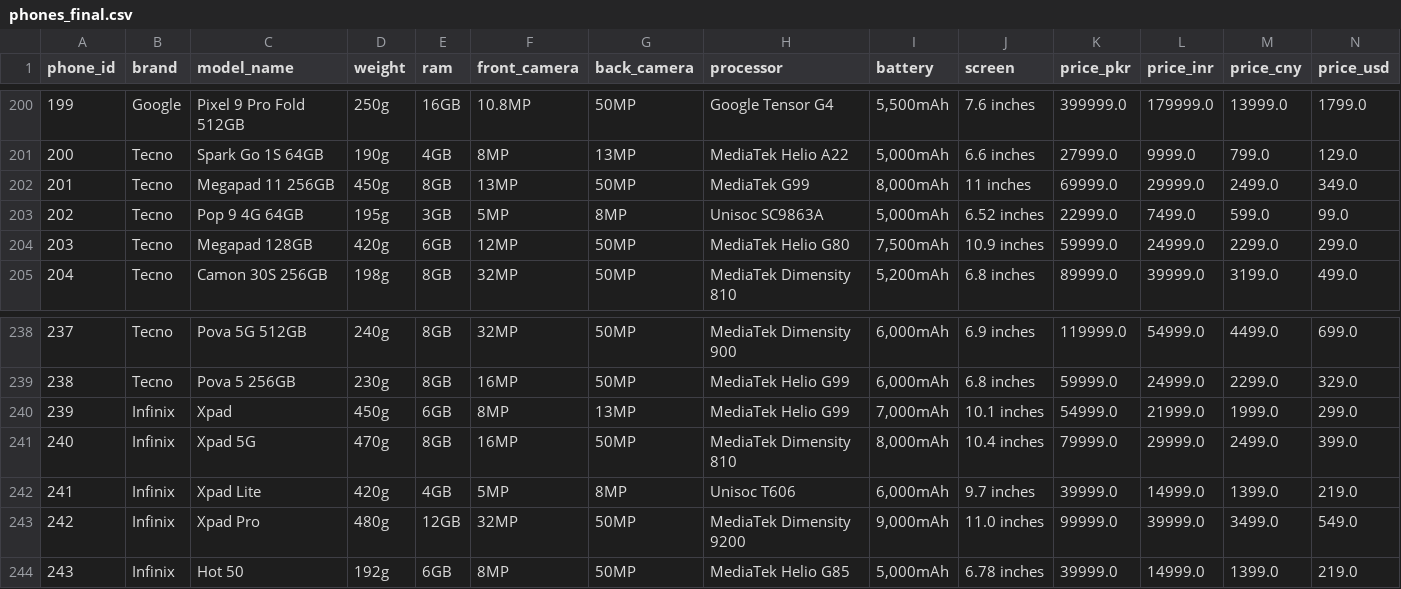
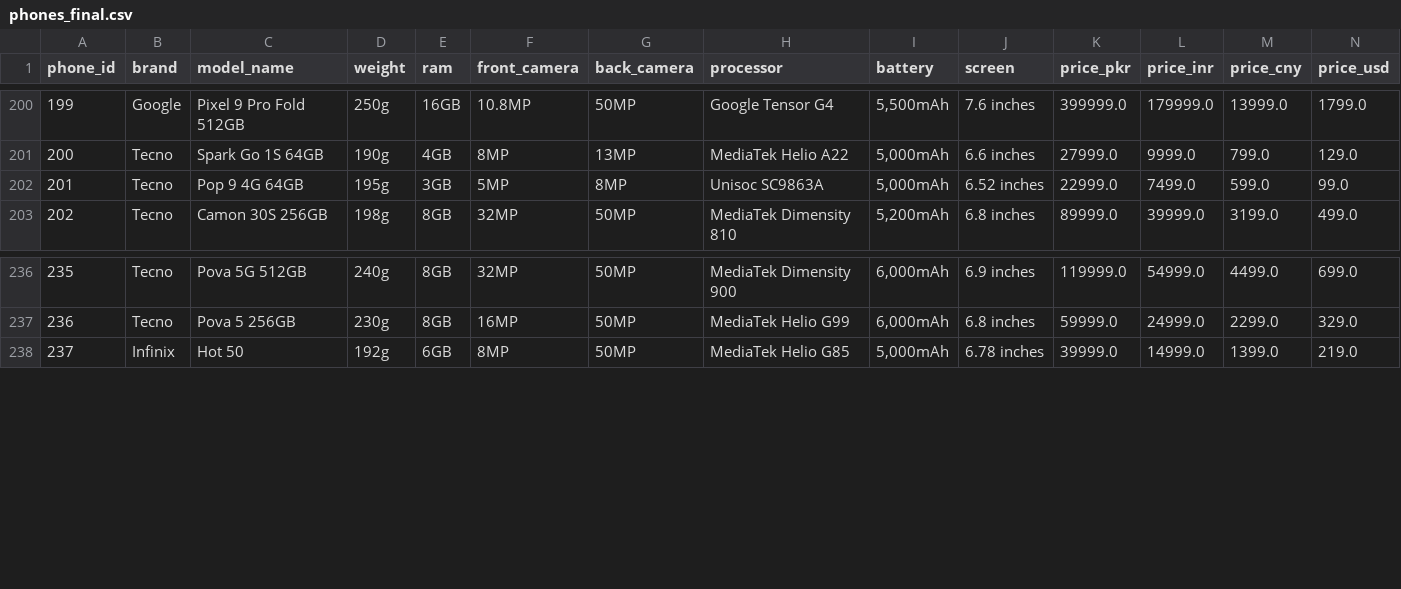
Before and after one commit to Veenashree22533/final_year, a CSV file: Phone_Datasets/data/processed/phones_final.csv, drawn as a sheet; only a part is shown, gaps mark what is left out; removed rows and columns are numbered as before the commit, all else as after; rows hold the shown columns only; the diff names each change by its address in the sheet, - before the commit and + after, or states it on an @@ line.

Commit message:
Update datasets and project files

```diff
--- a/Phone_Datasets/data/processed/phones_final.csv
+++ b/Phone_Datasets/data/processed/phones_final.csv
-row 202: 201 | Tecno | Megapad 11 256GB | 450g | 8GB | 13MP | 50MP | MediaTek G99 | 8,000mAh | 11 inches | 69999.0 | 29999.0 | 2499.0 | 349.0
@@ column A (phone_id) renumbered from row 202 down @@
-row 204: 203 | Tecno | Megapad 128GB | 420g | 6GB | 12MP | 50MP | MediaTek Helio G80 | 7,500mAh | 10.9 inches | 59999.0 | 24999.0 | 2299.0 | 299.0
-row 240: 239 | Infinix | Xpad | 450g | 6GB | 8MP | 13MP | MediaTek Helio G99 | 7,000mAh | 10.1 inches | 54999.0 | 21999.0 | 1999.0 | 299.0
-row 241: 240 | Infinix | Xpad 5G | 470g | 8GB | 16MP | 50MP | MediaTek Dimensity 810 | 8,000mAh | 10.4 inches | 79999.0 | 29999.0 | 2499.0 | 399.0
-row 242: 241 | Infinix | Xpad Lite | 420g | 4GB | 5MP | 8MP | Unisoc T606 | 6,000mAh | 9.7 inches | 39999.0 | 14999.0 | 1399.0 | 219.0
-row 243: 242 | Infinix | Xpad Pro | 480g | 12GB | 32MP | 50MP | MediaTek Dimensity 9200 | 9,000mAh | 11.0 inches | 99999.0 | 39999.0 | 3499.0 | 549.0
```
Also changed, not shown: 12 other files.
